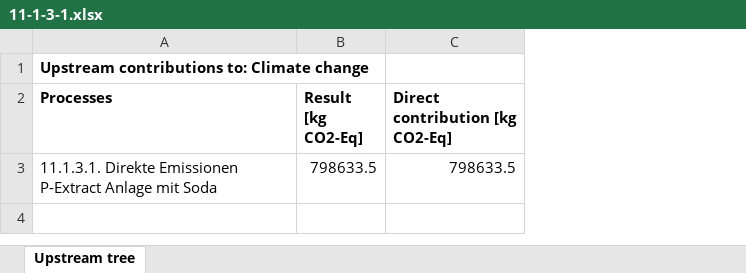
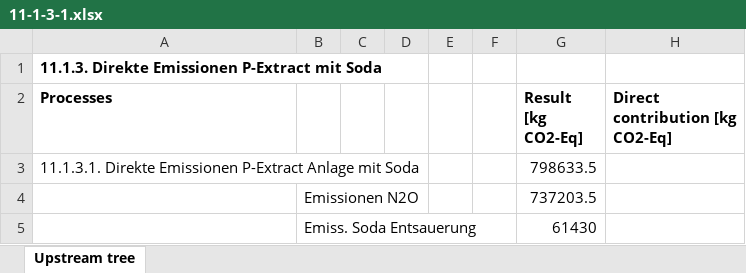
Before and after one commit to linev/misc, an Excel workbook: hbar/11-1-3-1.xlsx, sheet Upstream tree, drawn as a sheet; values as stored, in another font and other column widths than the file's, no borders; addresses are those after the commit; the diff names each change by its address in the sheet, - before the commit and + after, or states it on an @@ line.

```diff
--- a/hbar/11-1-3-1.xlsx (sheet Upstream tree)
+++ b/hbar/11-1-3-1.xlsx (sheet Upstream tree)
+column B, empty
+column C, empty
+column D, empty
+column E, empty
+column F, empty
-A1 (Processes): Upstream contributions to: Climate change
+A1 (Processes): 11.1.3. Direkte Emissionen P-Extract mit Soda
-H3 (Direct contribution [kg CO2-Eq]): 798633.5
+H3 (Direct contribution [kg CO2-Eq]): (empty)
+row 4:  | Emissionen N2O |  |  |  |  | 737203.5
+row 5:  | Emiss. Soda Entsauerung |  |  |  |  | 61430
```
Also changed, not shown: hbar/11-6-7-1.xlsx, hbar/11-6-7-2.xlsx, 2 other files.
